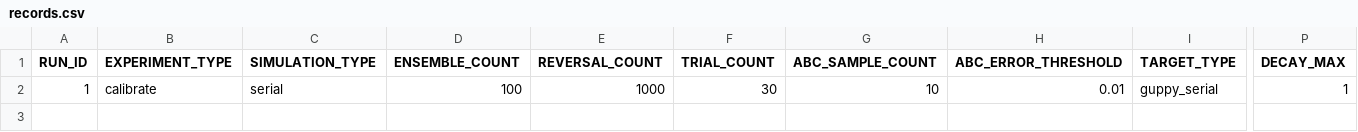
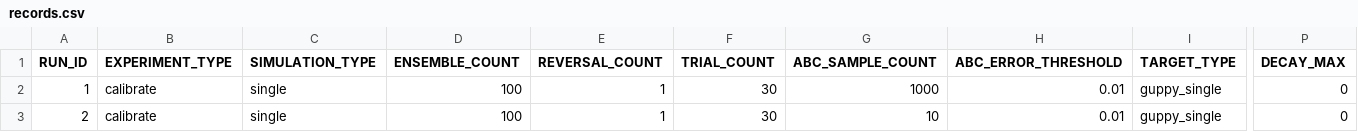
Before and after one commit to rddelosreyes/abm-behaviour-change, a CSV file: code/experiments/calibrate/single/records.csv (was experiments/calibrate/serial/records.csv), drawn as a sheet; only a part is shown, gaps mark what is left out; rows hold the shown columns only; the diff names each change by its address in the sheet, - before the commit and + after, or states it on an @@ line.

```diff
--- a/experiments/calibrate/serial/records.csv
+++ b/code/experiments/calibrate/single/records.csv
-C2 (SIMULATION_TYPE): serial
+C2 (SIMULATION_TYPE): single
-E2 (REVERSAL_COUNT): 1000
+E2 (REVERSAL_COUNT): 1
-G2 (ABC_SAMPLE_COUNT): 10
+G2 (ABC_SAMPLE_COUNT): 1000
-I2 (TARGET_TYPE): guppy_serial
+I2 (TARGET_TYPE): guppy_single
-P2 (DECAY_MAX): 1
+P2 (DECAY_MAX): 0
+row 3: 2 | calibrate | single | 100 | 1 | 30 | 10 | 0.01 | guppy_single | 0
```
Also changed, not shown: 11 other files.
